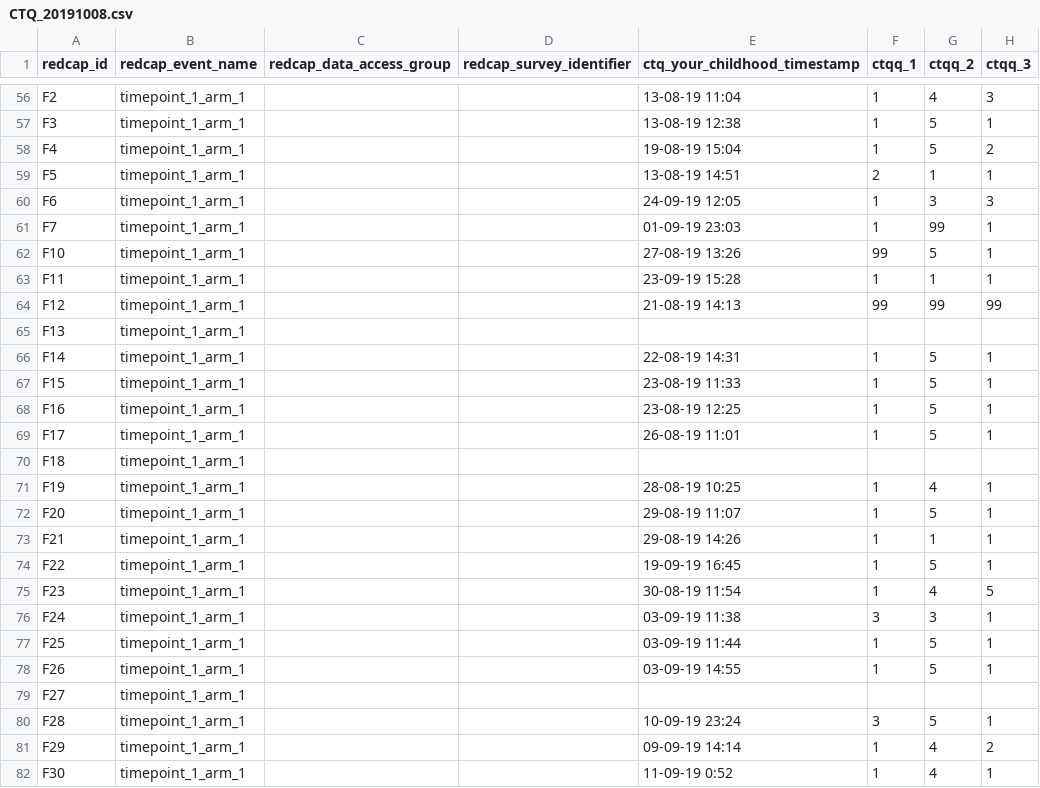
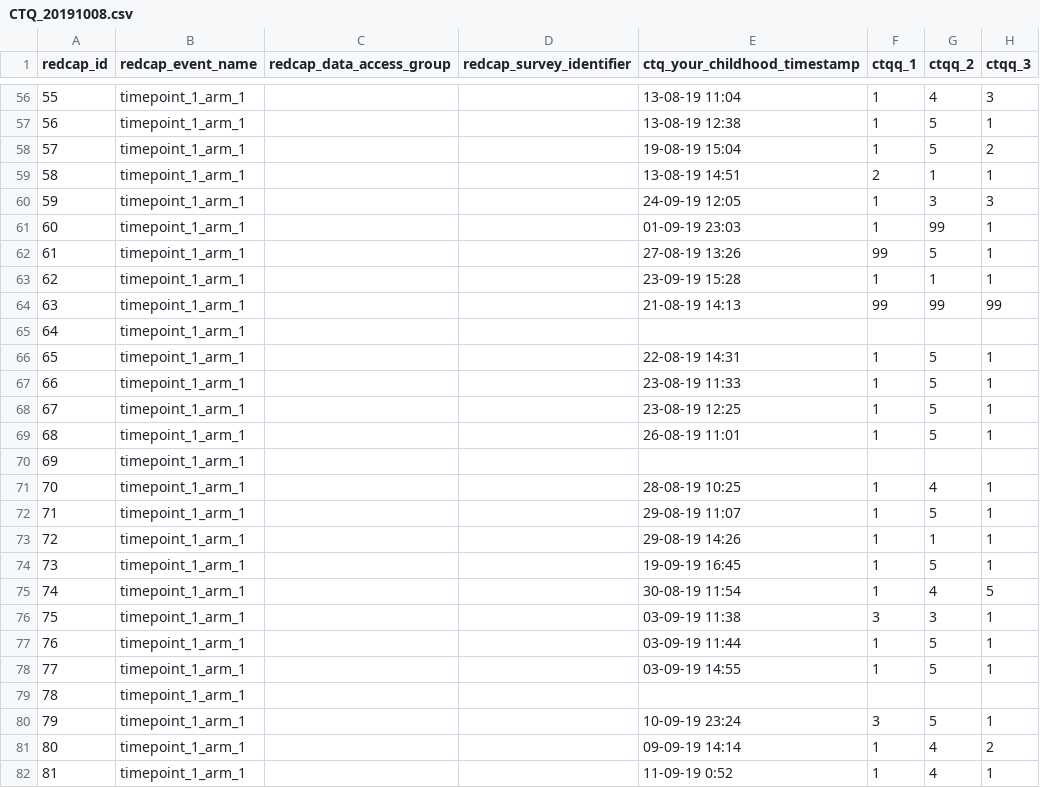
Before and after one commit to ludmercentre/python_training, a CSV file: data/CTQ_20191008.csv, drawn as a sheet; only a part is shown, gaps mark what is left out; the diff covers the shown part only; the diff names each change by its address in the sheet, - before the commit and + after, or states it on an @@ line.

```diff
--- a/data/CTQ_20191008.csv
+++ b/data/CTQ_20191008.csv
-A56 (redcap_id): F2
+A56 (redcap_id): 55
-A57 (redcap_id): F3
+A57 (redcap_id): 56
-A58 (redcap_id): F4
+A58 (redcap_id): 57
-A59 (redcap_id): F5
+A59 (redcap_id): 58
-A60 (redcap_id): F6
+A60 (redcap_id): 59
-A61 (redcap_id): F7
+A61 (redcap_id): 60
-A62 (redcap_id): F10
+A62 (redcap_id): 61
-A63 (redcap_id): F11
+A63 (redcap_id): 62
-A64 (redcap_id): F12
+A64 (redcap_id): 63
-A65 (redcap_id): F13
+A65 (redcap_id): 64
-A66 (redcap_id): F14
+A66 (redcap_id): 65
-A67 (redcap_id): F15
+A67 (redcap_id): 66
-A68 (redcap_id): F16
+A68 (redcap_id): 67
-A69 (redcap_id): F17
+A69 (redcap_id): 68
-A70 (redcap_id): F18
+A70 (redcap_id): 69
-A71 (redcap_id): F19
+A71 (redcap_id): 70
-A72 (redcap_id): F20
+A72 (redcap_id): 71
-A73 (redcap_id): F21
+A73 (redcap_id): 72
-A74 (redcap_id): F22
+A74 (redcap_id): 73
-A75 (redcap_id): F23
+A75 (redcap_id): 74
-A76 (redcap_id): F24
+A76 (redcap_id): 75
-A77 (redcap_id): F25
+A77 (redcap_id): 76
-A78 (redcap_id): F26
+A78 (redcap_id): 77
-A79 (redcap_id): F27
+A79 (redcap_id): 78
-A80 (redcap_id): F28
+A80 (redcap_id): 79
-A81 (redcap_id): F29
+A81 (redcap_id): 80
-A82 (redcap_id): F30
+A82 (redcap_id): 81
```
Also changed, not shown: 57 edited cells elsewhere in this file, 8 other files.
